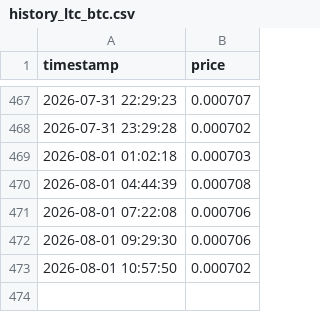
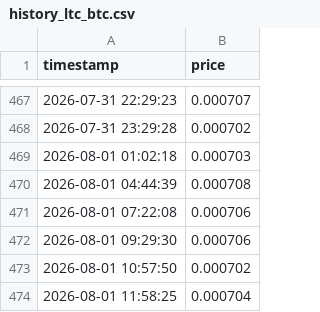
Before and after one commit to xaatt/site, a CSV file: history_ltc_btc.csv, drawn as a sheet; only a part is shown, gaps mark what is left out; the diff names each change by its address in the sheet, - before the commit and + after, or states it on an @@ line.

```diff
--- a/history_ltc_btc.csv
+++ b/history_ltc_btc.csv
+row 474: 2026-08-01 11:58:25 | 0.000704
```
Also changed, not shown: history_btc_ltc.csv, history_btc_usd.csv, 2 other files.
